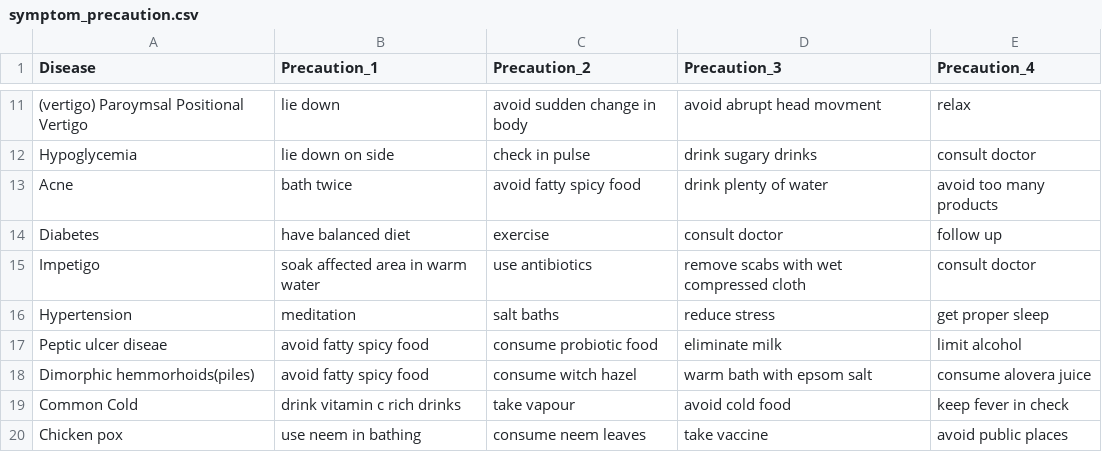
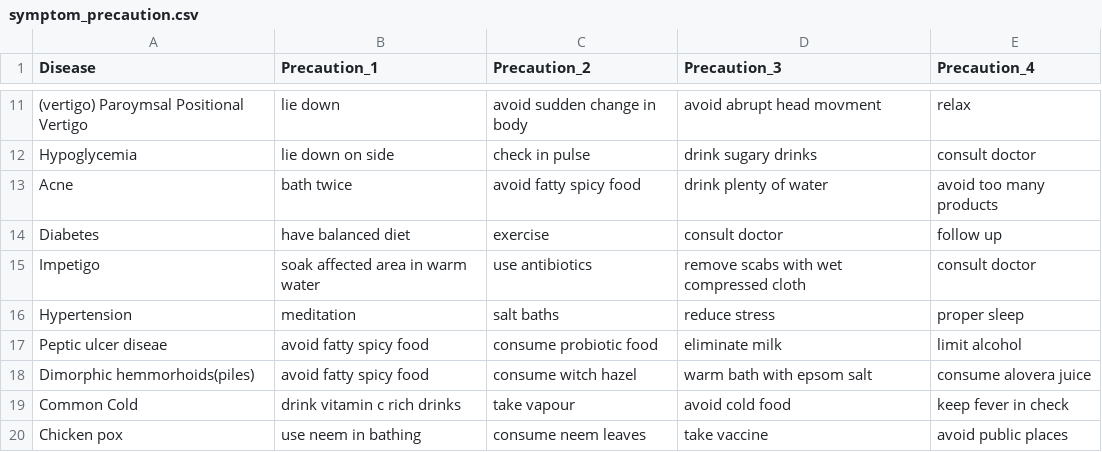
Before and after one commit to riwaelkari/AI-Home-Doctor-Chatbot, a CSV file: dataset/symptom_precaution.csv, drawn as a sheet; only a part is shown, gaps mark what is left out.

```diff
--- a/dataset/symptom_precaution.csv
+++ b/dataset/symptom_precaution.csv
@@ -15,3 +15,3 @@ Diabetes ,have balanced diet,exercise,consult doctor,follow up
 Impetigo,soak affected area in warm water,use antibiotics,remove scabs with wet compressed cloth,consult doctor
-Hypertension ,meditation,salt baths,reduce stress,get proper sleep
+Hypertension ,meditation,salt baths,reduce stress, proper sleep
 Peptic ulcer diseae,avoid fatty spicy food,consume probiotic food,eliminate milk,limit alcohol
```
Also changed, not shown: 20 other files.
